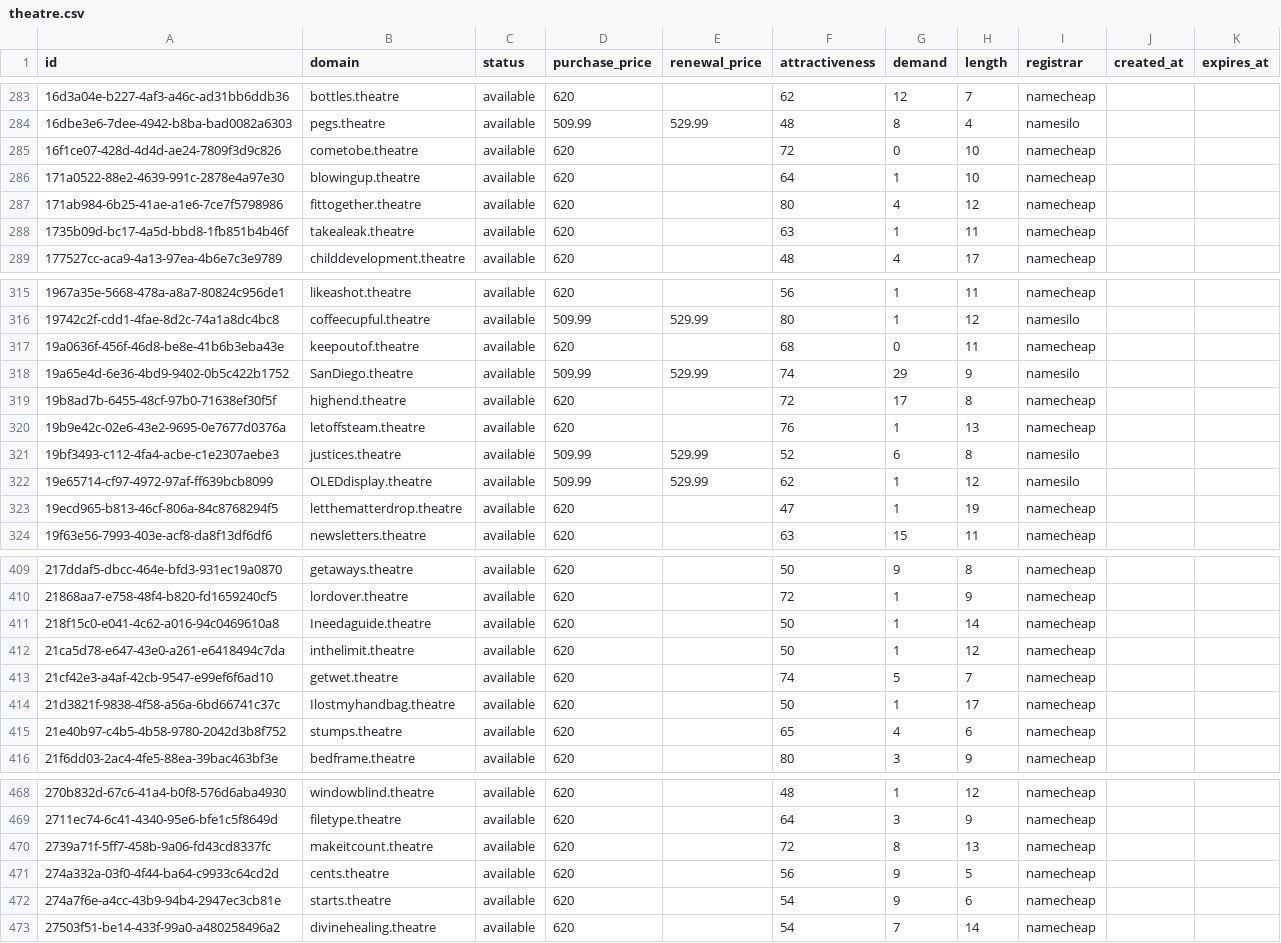
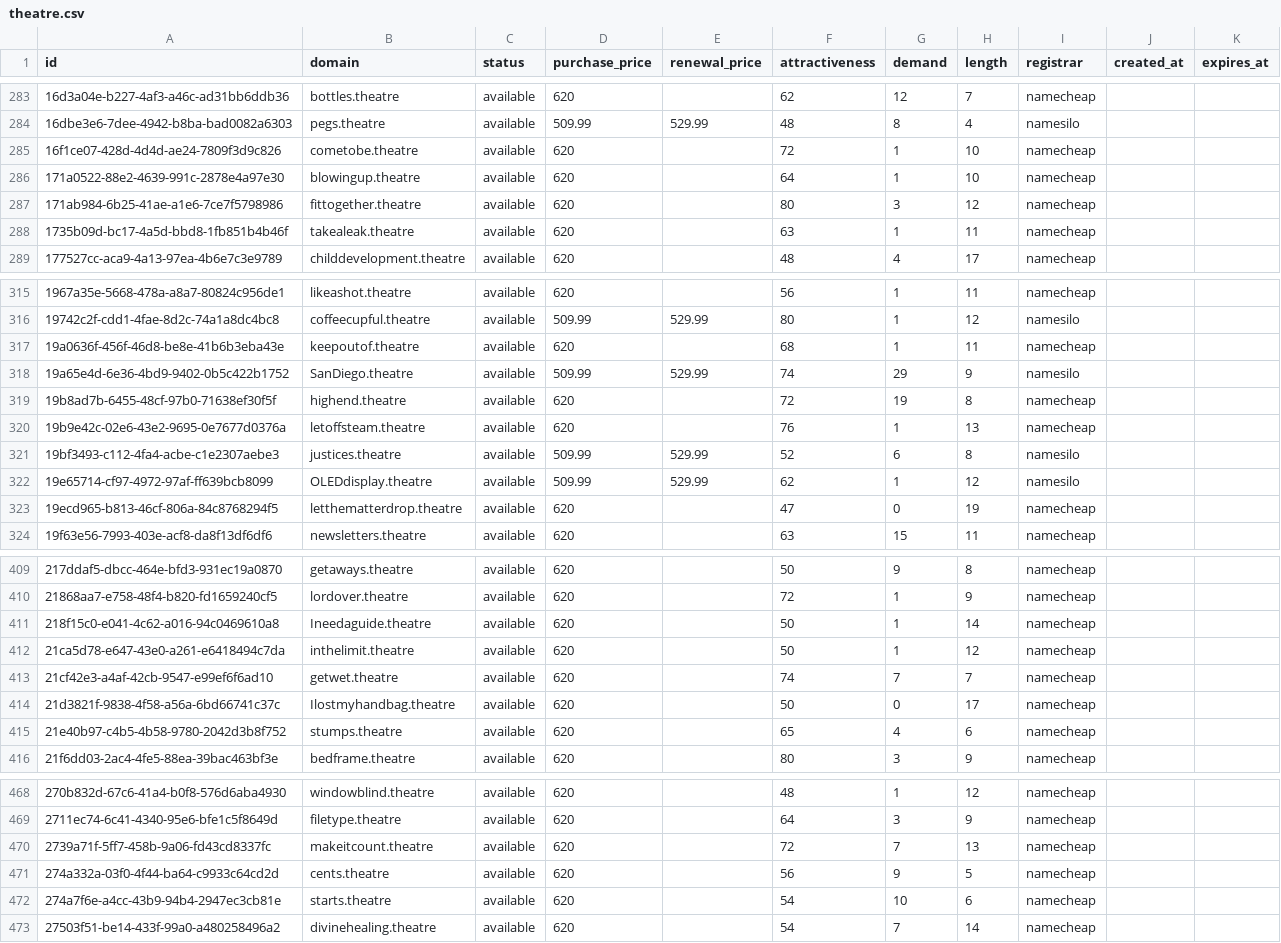
Before and after one commit to UniqueDomains/theatre-oneword-domains, a CSV file: theatre.csv, drawn as a sheet; only a part is shown, gaps mark what is left out; the diff covers the shown part only.

```diff
--- a/theatre.csv
+++ b/theatre.csv
@@ -284,5 +284,5 @@ id,domain,status,purchase_price,renewal_price,attractiveness,demand,length,regis
 16dbe3e6-7dee-4942-b8ba-bad0082a6303,pegs.theatre,available,509.99,529.99,48,8,4,namesilo,,
-16f1ce07-428d-4d4d-ae24-7809f3d9c826,cometobe.theatre,available,620,,72,0,10,namecheap,,
+16f1ce07-428d-4d4d-ae24-7809f3d9c826,cometobe.theatre,available,620,,72,1,10,namecheap,,
 171a0522-88e2-4639-991c-2878e4a97e30,blowingup.theatre,available,620,,64,1,10,namecheap,,
-171ab984-6b25-41ae-a1e6-7ce7f5798986,fittogether.theatre,available,620,,80,4,12,namecheap,,
+171ab984-6b25-41ae-a1e6-7ce7f5798986,fittogether.theatre,available,620,,80,3,12,namecheap,,
 1735b09d-bc17-4a5d-bbd8-1fb851b4b46f,takealeak.theatre,available,620,,63,1,11,namecheap,,
@@ -316,5 +316,5 @@ id,domain,status,purchase_price,renewal_price,attractiveness,demand,length,regis
 19742c2f-cdd1-4fae-8d2c-74a1a8dc4bc8,coffeecupful.theatre,available,509.99,529.99,80,1,12,namesilo,,
-19a0636f-456f-46d8-be8e-41b6b3eba43e,keepoutof.theatre,available,620,,68,0,11,namecheap,,
+19a0636f-456f-46d8-be8e-41b6b3eba43e,keepoutof.theatre,available,620,,68,1,11,namecheap,,
 19a65e4d-6e36-4bd9-9402-0b5c422b1752,SanDiego.theatre,available,509.99,529.99,74,29,9,namesilo,,
-19b8ad7b-6455-48cf-97b0-71638ef30f5f,highend.theatre,available,620,,72,17,8,namecheap,,
+19b8ad7b-6455-48cf-97b0-71638ef30f5f,highend.theatre,available,620,,72,19,8,namecheap,,
 19b9e42c-02e6-43e2-9695-0e7677d0376a,letoffsteam.theatre,available,620,,76,1,13,namecheap,,
@@ -322,3 +322,3 @@ id,domain,status,purchase_price,renewal_price,attractiveness,demand,length,regis
 19e65714-cf97-4972-97af-ff639bcb8099,OLEDdisplay.theatre,available,509.99,529.99,62,1,12,namesilo,,
-19ecd965-b813-46cf-806a-84c8768294f5,letthematterdrop.theatre,available,620,,47,1,19,namecheap,,
+19ecd965-b813-46cf-806a-84c8768294f5,letthematterdrop.theatre,available,620,,47,0,19,namecheap,,
 19f63e56-7993-403e-acf8-da8f13df6df6,newsletters.theatre,available,620,,63,15,11,namecheap,,
@@ -412,4 +412,4 @@ id,domain,status,purchase_price,renewal_price,attractiveness,demand,length,regis
 21ca5d78-e647-43e0-a261-e6418494c7da,inthelimit.theatre,available,620,,50,1,12,namecheap,,
-21cf42e3-a4af-42cb-9547-e99ef6f6ad10,getwet.theatre,available,620,,74,5,7,namecheap,,
-21d3821f-9838-4f58-a56a-6bd66741c37c,Ilostmyhandbag.theatre,available,620,,50,1,17,namecheap,,
+21cf42e3-a4af-42cb-9547-e99ef6f6ad10,getwet.theatre,available,620,,74,7,7,namecheap,,
+21d3821f-9838-4f58-a56a-6bd66741c37c,Ilostmyhandbag.theatre,available,620,,50,0,17,namecheap,,
 21e40b97-c4b5-4b58-9780-2042d3b8f752,stumps.theatre,available,620,,65,4,6,namecheap,,
@@ -469,5 +469,5 @@ id,domain,status,purchase_price,renewal_price,attractiveness,demand,length,regis
 2711ec74-6c41-4340-95e6-bfe1c5f8649d,filetype.theatre,available,620,,64,3,9,namecheap,,
-2739a71f-5ff7-458b-9a06-fd43cd8337fc,makeitcount.theatre,available,620,,72,8,13,namecheap,,
+2739a71f-5ff7-458b-9a06-fd43cd8337fc,makeitcount.theatre,available,620,,72,7,13,namecheap,,
 274a332a-03f0-4f44-ba64-c9933c64cd2d,cents.theatre,available,620,,56,9,5,namecheap,,
-274a7f6e-a4cc-43b9-94b4-2947ec3cb81e,starts.theatre,available,620,,54,9,6,namecheap,,
+274a7f6e-a4cc-43b9-94b4-2947ec3cb81e,starts.theatre,available,620,,54,10,6,namecheap,,
 27503f51-be14-433f-99a0-a480258496a2,divinehealing.theatre,available,620,,54,7,14,namecheap,,
```
Also changed, not shown: 44 edited cells elsewhere in this file, 4 other files.
